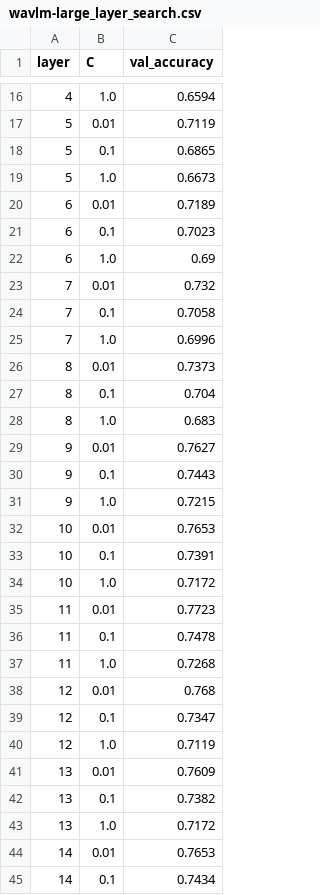
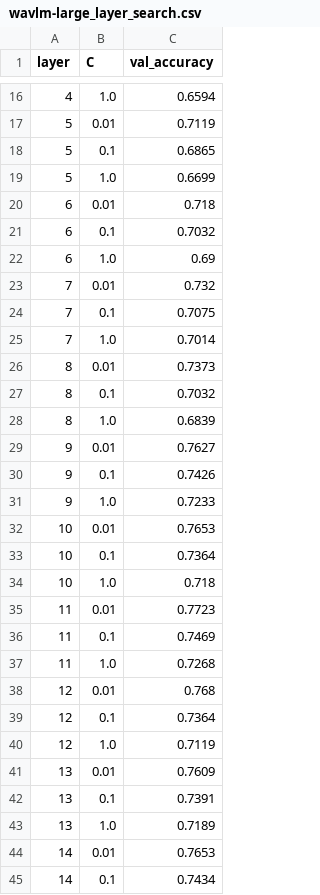
Before and after one commit to Ankit-builds1/Auralis, a CSV file: ml/results/week3_ssl/wavlm-large_layer_search.csv, drawn as a sheet; only a part is shown, gaps mark what is left out; the diff covers the shown part only.

```diff
--- a/ml/results/week3_ssl/wavlm-large_layer_search.csv
+++ b/ml/results/week3_ssl/wavlm-large_layer_search.csv
@@ -18,27 +18,27 @@ layer,C,val_accuracy
 5,0.1,0.6865
-5,1.0,0.6673
-6,0.01,0.7189
-6,0.1,0.7023
+5,1.0,0.6699
+6,0.01,0.718
+6,0.1,0.7032
 6,1.0,0.69
 7,0.01,0.732
-7,0.1,0.7058
-7,1.0,0.6996
+7,0.1,0.7075
+7,1.0,0.7014
 8,0.01,0.7373
-8,0.1,0.704
-8,1.0,0.683
+8,0.1,0.7032
+8,1.0,0.6839
 9,0.01,0.7627
-9,0.1,0.7443
-9,1.0,0.7215
+9,0.1,0.7426
+9,1.0,0.7233
 10,0.01,0.7653
-10,0.1,0.7391
-10,1.0,0.7172
+10,0.1,0.7364
+10,1.0,0.718
 11,0.01,0.7723
-11,0.1,0.7478
+11,0.1,0.7469
 11,1.0,0.7268
 12,0.01,0.768
-12,0.1,0.7347
+12,0.1,0.7364
 12,1.0,0.7119
 13,0.01,0.7609
-13,0.1,0.7382
-13,1.0,0.7172
+13,0.1,0.7391
+13,1.0,0.7189
 14,0.01,0.7653
```
Also changed, not shown: 22 edited cells elsewhere in this file, 6 other files.
